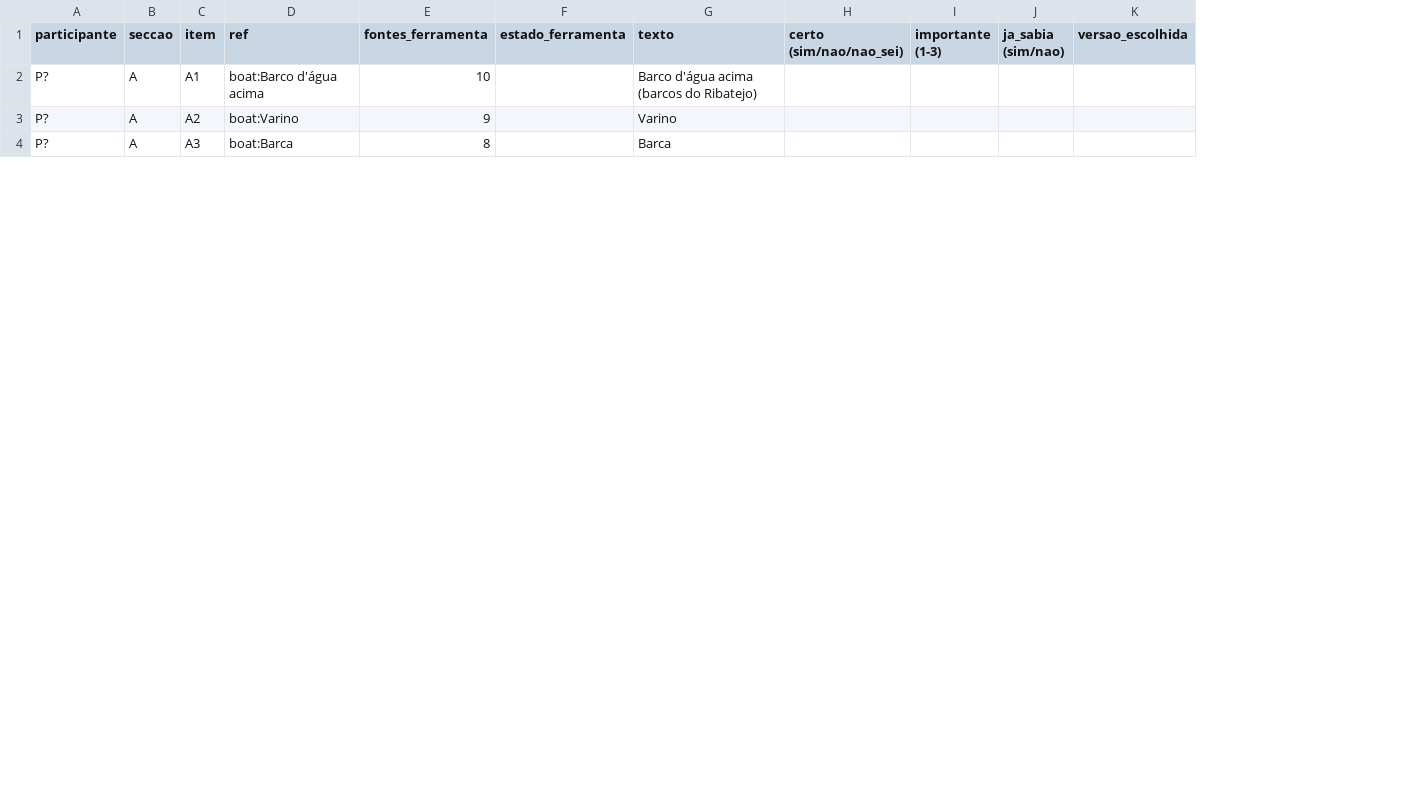
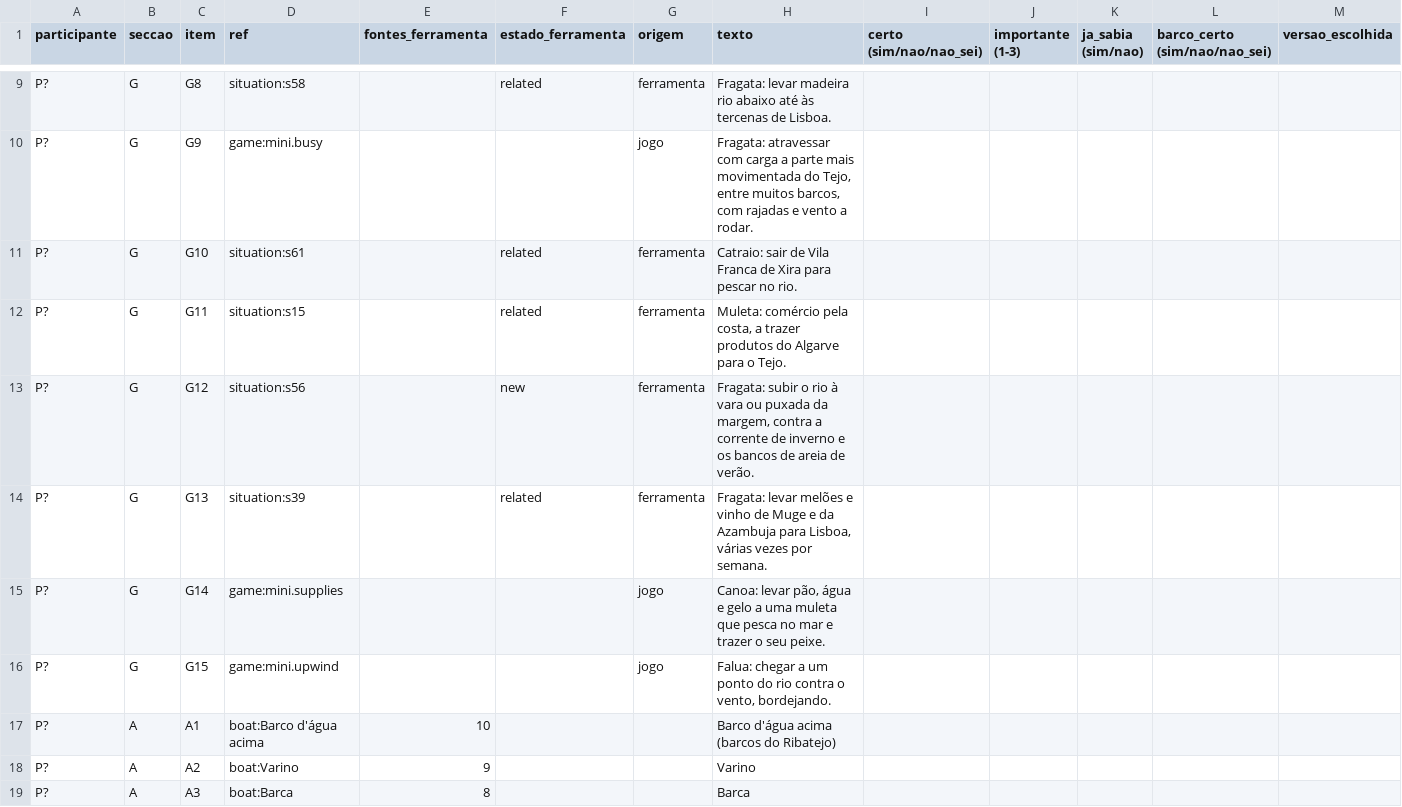
Before and after one commit to maclopes/sailnarratives, a CSV file: evaluation/materiais/registo.csv, drawn as a sheet; only a part is shown, gaps mark what is left out; rows hold the shown columns only; the diff covers the shown part only; the diff names each change by its address in the sheet, - before the commit and + after, or states it on an @@ line.

```diff
--- a/evaluation/materiais/registo.csv
+++ b/evaluation/materiais/registo.csv
+column G (origem), empty
+column L (barco_certo (sim/nao/nao_sei)), empty
+row 9: P? | G | G8 | situation:s58 |  | related | ferramenta | Fragata: levar madeira rio abaixo até às tercenas de Lisboa.
+row 10: P? | G | G9 | game:mini.busy |  |  | jogo | Fragata: atravessar com carga a parte mais movimentada do Tejo, entre muitos barcos, com rajadas e vento a rodar.
+row 11: P? | G | G10 | situation:s61 |  | related | ferramenta | Catraio: sair de Vila Franca de Xira para pescar no rio.
+row 12: P? | G | G11 | situation:s15 |  | related | ferramenta | Muleta: comércio pela costa, a trazer produtos do Algarve para o Tejo.
+row 13: P? | G | G12 | situation:s56 |  | new | ferramenta | Fragata: subir o rio à vara ou puxada da margem, contra a corrente de inverno e os bancos de areia de verão.
+row 14: P? | G | G13 | situation:s39 |  | related | ferramenta | Fragata: levar melões e vinho de Muge e da Azambuja para Lisboa, várias vezes por semana.
+row 15: P? | G | G14 | game:mini.supplies |  |  | jogo | Canoa: levar pão, água e gelo a uma muleta que pesca no mar e trazer o seu peixe.
+row 16: P? | G | G15 | game:mini.upwind |  |  | jogo | Falua: chegar a um ponto do rio contra o vento, bordejando.
```
Also changed, not shown: 7 added rows elsewhere in this file, 9 other files.
